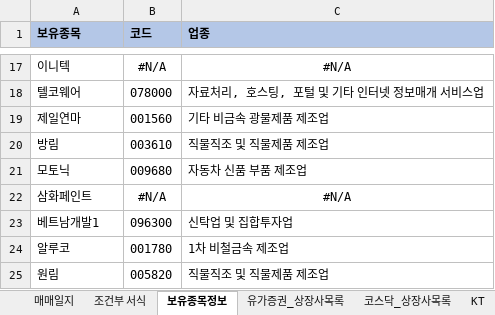
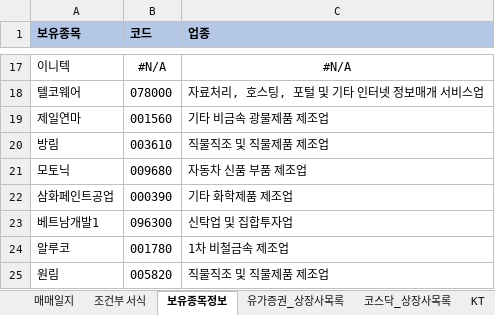
Before and after one commit to starshorse/20200228start, an Excel workbook: xls_node/stock/주식정보.xlsx, sheet 보유종목정보, drawn as a sheet; only a part is shown, gaps mark what is left out; values as stored, in another font and other column widths than the file's, no borders; removed rows and columns are numbered as before the commit, all else as after; the diff names each change by its address in the sheet, - before the commit and + after, or states it on an @@ line.

Commit message:
local: stock

```diff
--- a/xls_node/stock/주식정보.xlsx (sheet 보유종목정보)
+++ b/xls_node/stock/주식정보.xlsx (sheet 보유종목정보)
-row 22: 삼화페인트 | #N/A | #N/A
+row 22: 삼화페인트공업 | 000390 | 기타 화학제품 제조업
```
